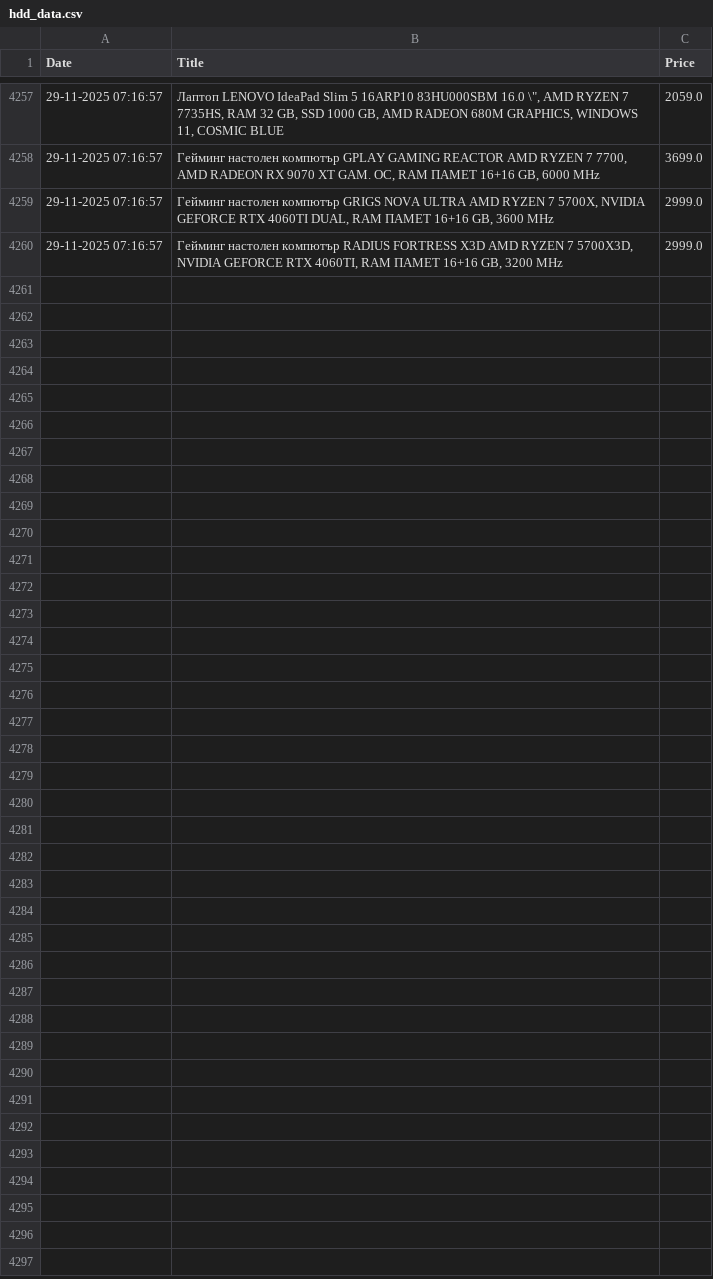
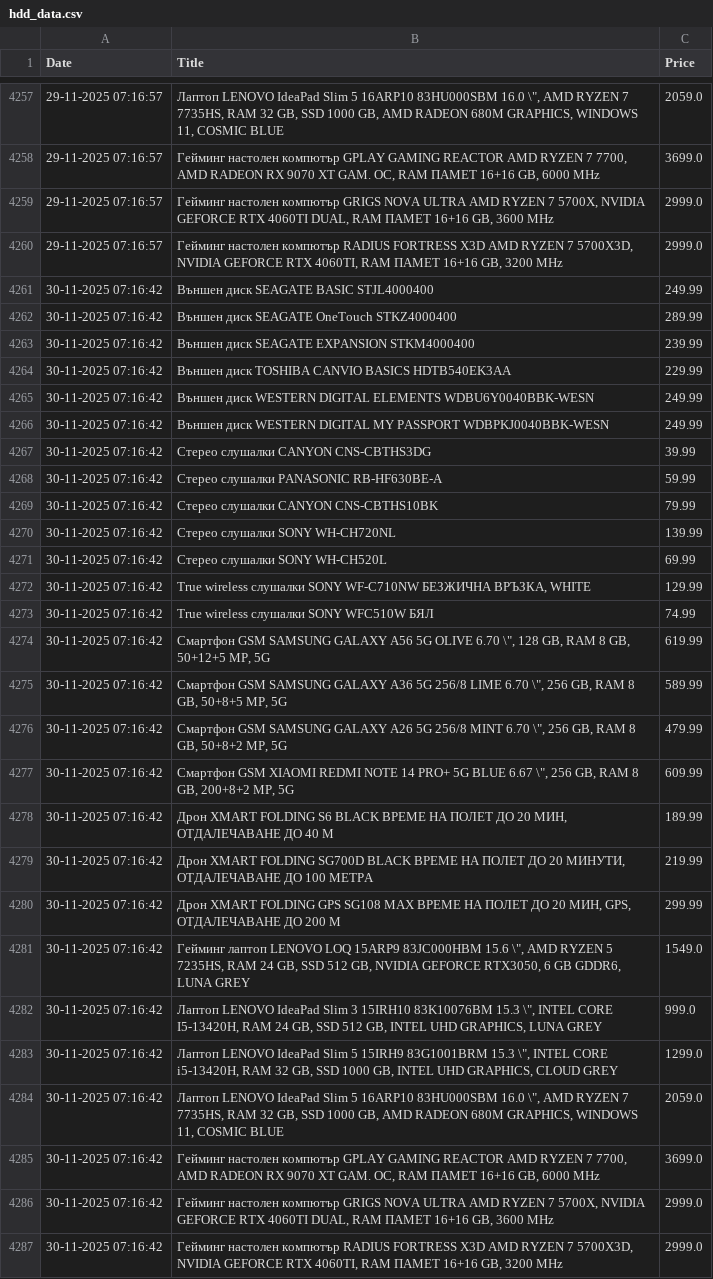
Before and after one commit to vislupus/price-tracker, a CSV file: data/hdd_data.csv, drawn as a sheet; only a part is shown, gaps mark what is left out.

```diff
--- a/data/hdd_data.csv
+++ b/data/hdd_data.csv
@@ -4260 +4260,28 @@ Date;Title;Price
 29-11-2025 07:16:57;Гейминг настолен компютър RADIUS FORTRESS X3D  AMD RYZEN 7 5700X3D, NVIDIA GEFORCE RTX 4060TI, RAM ПАМЕТ 16+16 GB, 3200 MHz;2999.0
+30-11-2025 07:16:42;Външен диск SEAGATE BASIC STJL4000400;249.99
+30-11-2025 07:16:42;Външен диск SEAGATE OneTouch STKZ4000400;289.99
+30-11-2025 07:16:42;Външен диск SEAGATE EXPANSION STKM4000400;239.99
+30-11-2025 07:16:42;Външен диск TOSHIBA CANVIO BASICS HDTB540EK3AA;229.99
+30-11-2025 07:16:42;Външен диск WESTERN DIGITAL ELEMENTS WDBU6Y0040BBK-WESN;249.99
+30-11-2025 07:16:42;Външен диск WESTERN DIGITAL MY PASSPORT WDBPKJ0040BBK-WESN;249.99
+30-11-2025 07:16:42;Стерео слушалки CANYON CNS-CBTHS3DG;39.99
+30-11-2025 07:16:42;Стерео слушалки PANASONIC RB-HF630BE-A;59.99
+30-11-2025 07:16:42;Стерео слушалки CANYON CNS-CBTHS10BK;79.99
+30-11-2025 07:16:42;Стерео слушалки SONY WH-CH720NL;139.99
+30-11-2025 07:16:42;Стерео слушалки SONY WH-CH520L;69.99
+30-11-2025 07:16:42;True wireless слушалки SONY WF-C710NW  БЕЗЖИЧНА ВРЪЗКА, WHITE;129.99
+30-11-2025 07:16:42;True wireless слушалки SONY WFC510W  БЯЛ;74.99
+30-11-2025 07:16:42;Смартфон GSM  SAMSUNG GALAXY A56 5G OLIVE  6.70 \", 128 GB, RAM 8 GB, 50+12+5 MP, 5G;619.99
+30-11-2025 07:16:42;Смартфон GSM  SAMSUNG GALAXY A36 5G 256/8 LIME  6.70 \", 256 GB, RAM 8 GB, 50+8+5 MP, 5G;589.99
+30-11-2025 07:16:42;Смартфон GSM  SAMSUNG GALAXY A26 5G 256/8 MINT  6.70 \", 256 GB, RAM 8 GB, 50+8+2 MP, 5G;479.99
+30-11-2025 07:16:42;Смартфон GSM  XIAOMI REDMI NOTE 14 PRO+ 5G BLUE  6.67 \", 256 GB, RAM 8 GB, 200+8+2 MP, 5G;609.99
+30-11-2025 07:16:42;Дрон XMART FOLDING S6 BLACK  ВРЕМЕ НА ПОЛЕТ ДО 20 МИН, ОТДАЛЕЧАВАНЕ ДО 40 М;189.99
+30-11-2025 07:16:42;Дрон XMART FOLDING SG700D BLACK  ВРЕМЕ НА ПОЛЕТ ДО 20 МИНУТИ, ОТДАЛЕЧАВАНЕ ДО 100 МЕТРА;219.99
+30-11-2025 07:16:42;Дрон XMART FOLDING GPS SG108 MAX  ВРЕМЕ НА ПОЛЕТ ДО 20 МИН, GPS, ОТДАЛЕЧАВАНЕ ДО 200 М;299.99
+30-11-2025 07:16:42;Гейминг лаптоп LENOVO LOQ 15ARP9 83JC000HBM  15.6 \", AMD RYZEN 5 7235HS, RAM 24 GB, SSD 512 GB, NVIDIA GEFORCE RTX3050, 6 GB GDDR6, LUNA GREY;1549.0
+30-11-2025 07:16:42;Лаптоп LENOVO IdeaPad Slim 3 15IRH10 83K10076BM  15.3 \", INTEL CORE I5-13420H, RAM 24 GB, SSD 512 GB, INTEL UHD GRAPHICS, LUNA GREY;999.0
+30-11-2025 07:16:42;Лаптоп LENOVO IdeaPad Slim 5 15IRH9 83G1001BRM  15.3 \", INTEL CORE i5-13420H, RAM 32 GB, SSD 1000 GB, INTEL UHD GRAPHICS, CLOUD GREY;1299.0
+30-11-2025 07:16:42;Лаптоп LENOVO IdeaPad Slim 5 16ARP10 83HU000SBM  16.0 \", AMD RYZEN 7 7735HS, RAM 32 GB, SSD 1000 GB, AMD RADEON 680M GRAPHICS, WINDOWS 11, COSMIC BLUE;2059.0
+30-11-2025 07:16:42;Гейминг настолен компютър GPLAY GAMING REACTOR  AMD RYZEN 7 7700, AMD RADEON RX 9070 XT GAM. OC, RAM ПАМЕТ 16+16 GB, 6000 MHz;3699.0
+30-11-2025 07:16:42;Гейминг настолен компютър GRIGS NOVA ULTRA  AMD RYZEN 7 5700X, NVIDIA GEFORCE RTX 4060TI DUAL, RAM ПАМЕТ 16+16 GB, 3600 MHz;2999.0
+30-11-2025 07:16:42;Гейминг настолен компютър RADIUS FORTRESS X3D  AMD RYZEN 7 5700X3D, NVIDIA GEFORCE RTX 4060TI, RAM ПАМЕТ 16+16 GB, 3200 MHz;2999.0
```
